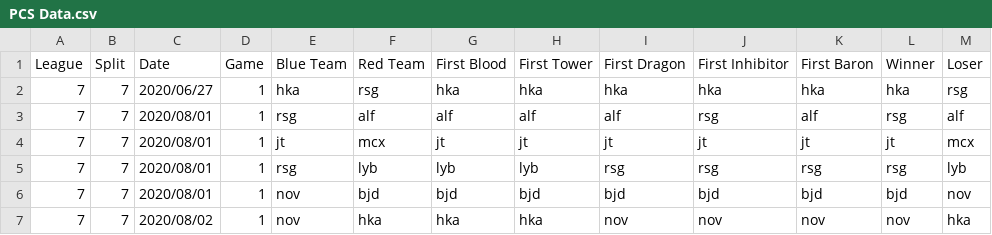
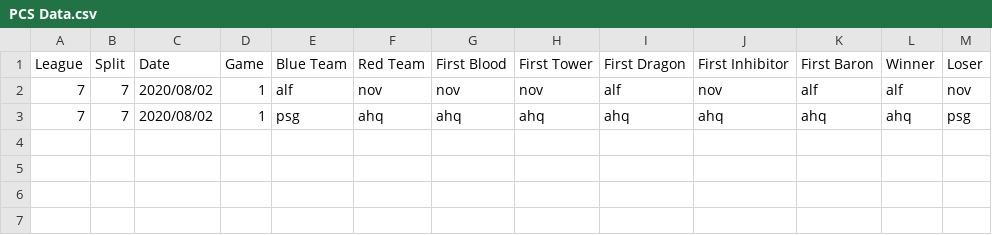
Before and after one commit to CarlisleM/league-statistics-tracker, a CSV file: Site Scraper/Match Data/PCS Data.csv, drawn as a sheet.

```diff
--- a/Site Scraper/Match Data/PCS Data.csv
+++ b/Site Scraper/Match Data/PCS Data.csv
@@ -1,7 +1,3 @@
 League,Split,Date,Game,Blue Team,Red Team,First Blood,First Tower,First Dragon,First Inhibitor,First Baron,Winner,Loser
-7,7,2020/06/27,1,hka,rsg,hka,hka,hka,hka,hka,hka,rsg
-7,7,2020/08/01,1,rsg,alf,alf,alf,alf,rsg,alf,rsg,alf
-7,7,2020/08/01,1,jt,mcx,jt,jt,jt,jt,jt,jt,mcx
-7,7,2020/08/01,1,rsg,lyb,lyb,lyb,rsg,rsg,rsg,rsg,lyb
-7,7,2020/08/01,1,nov,bjd,bjd,bjd,bjd,bjd,bjd,bjd,nov
-7,7,2020/08/02,1,nov,hka,hka,hka,nov,nov,nov,nov,hka
+7,7,2020/08/02,1,alf,nov,nov,nov,alf,nov,alf,alf,nov
+7,7,2020/08/02,1,psg,ahq,ahq,ahq,ahq,ahq,ahq,ahq,psg
```
Also changed, not shown: Site Scraper/Match Data/CBLOL Data.csv, Site Scraper/Match Data/LCK Data.csv, 8 other files.
